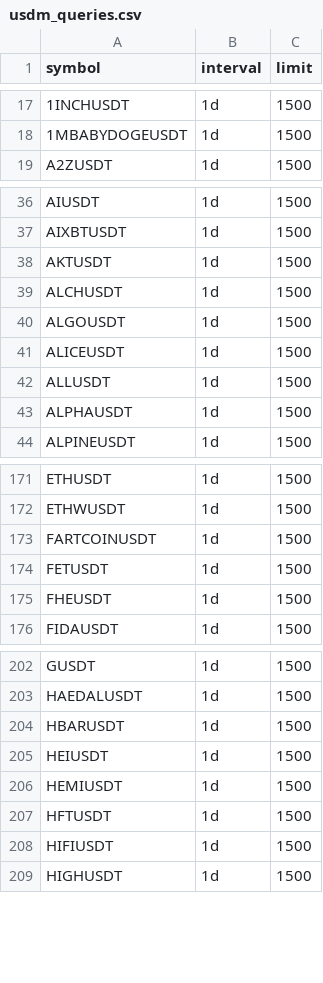
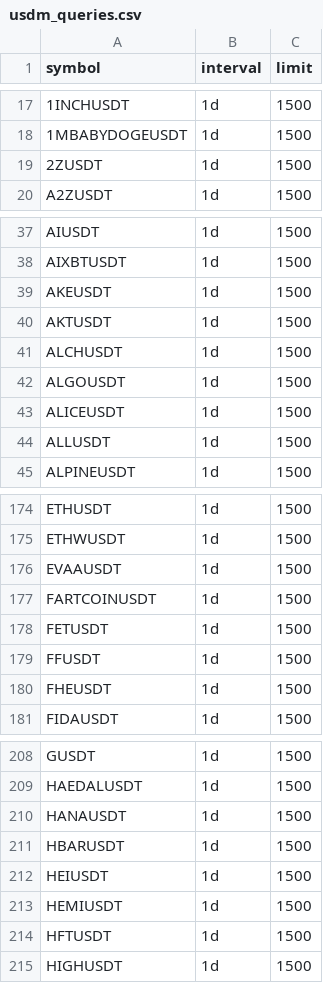
Before and after one commit to siegfried/beholder-binance-config, a CSV file: usdm_queries.csv, drawn as a sheet; only a part is shown, gaps mark what is left out; removed rows and columns are numbered as before the commit, all else as after; the diff covers the shown part only; the diff names each change by its address in the sheet, - before the commit and + after, or states it on an @@ line.

Commit message:
Update symbols

```diff
--- a/usdm_queries.csv
+++ b/usdm_queries.csv
+row 19: 2ZUSDT | 1d | 1500
+row 39: AKEUSDT | 1d | 1500
-row 43: ALPHAUSDT | 1d | 1500
+row 176: EVAAUSDT | 1d | 1500
+row 179: FFUSDT | 1d | 1500
+row 210: HANAUSDT | 1d | 1500
-row 208: HIFIUSDT | 1d | 1500
```
Also changed, not shown: 12 added rows and 3 removed rows elsewhere in this file, spot_queries.csv.
